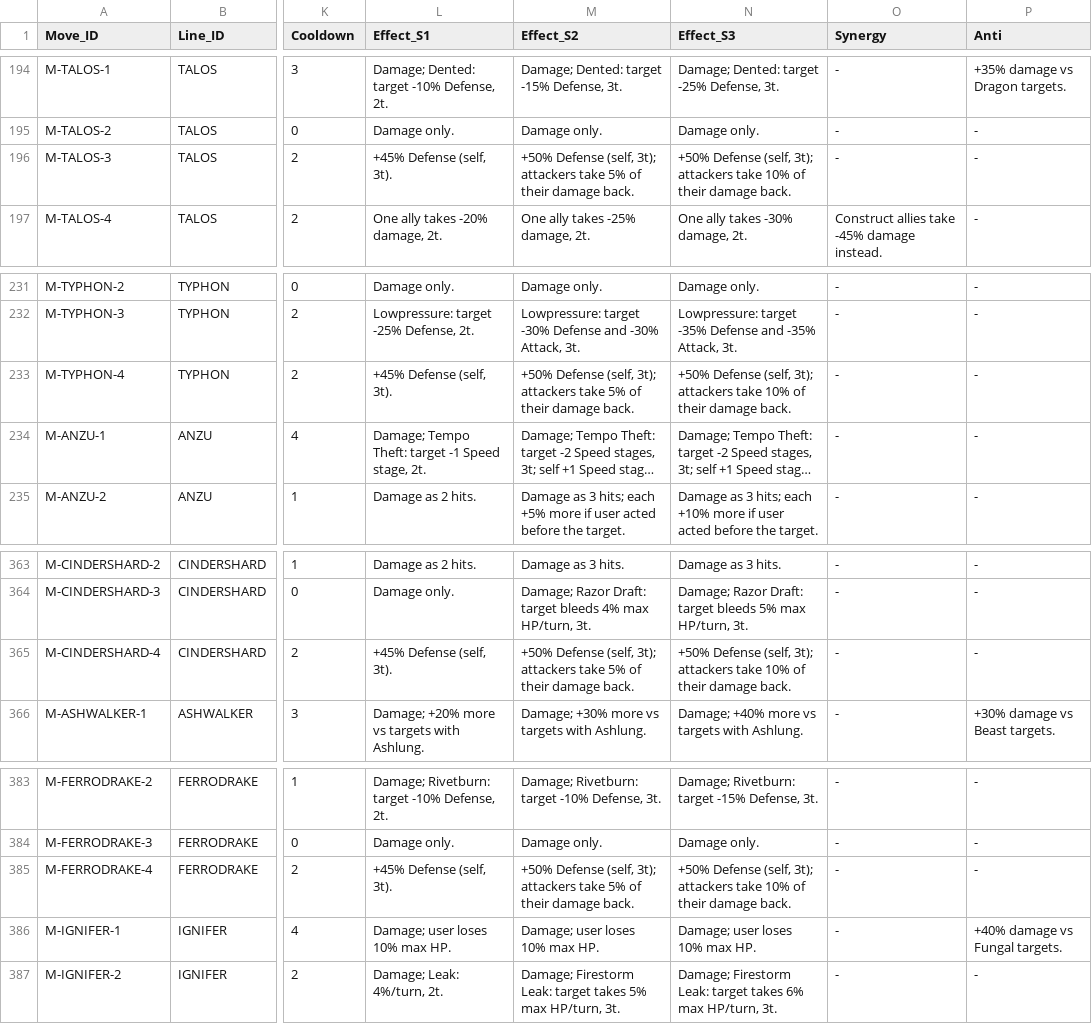
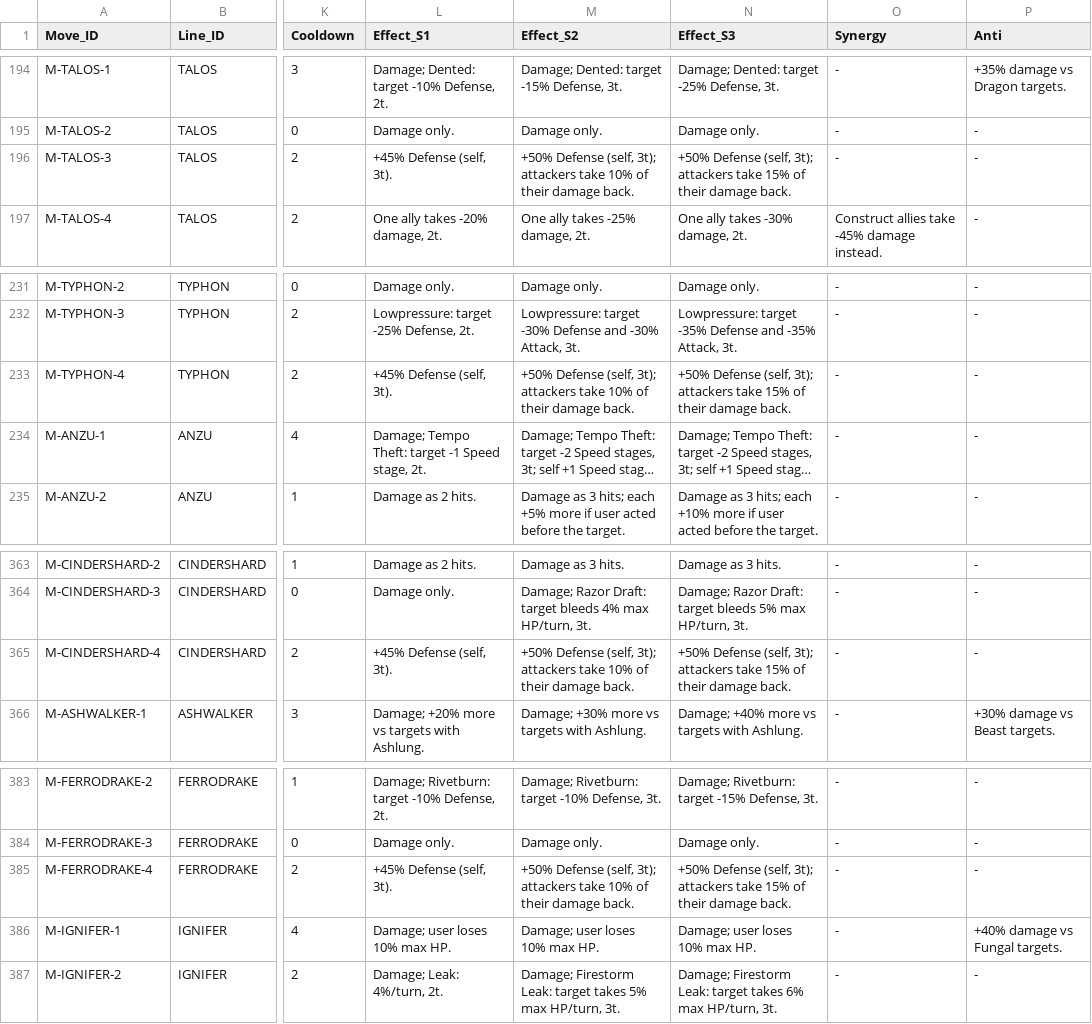
Before and after one commit to eccestanczyk/dfmc, a CSV file: codex/moves.csv, drawn as a sheet; only a part is shown, gaps mark what is left out; long unchanged cells end in …; the diff covers the shown part only; the diff names each change by its address in the sheet, - before the commit and + after, or states it on an @@ line.

```diff
--- a/codex/moves.csv
+++ b/codex/moves.csv
-M196 (Effect_S2): …attackers take 5% of their…
+M196 (Effect_S2): …attackers take 10% of their…
-N196 (Effect_S3): …attackers take 10% of their…
+N196 (Effect_S3): …attackers take 15% of their…
-M233 (Effect_S2): …attackers take 5% of their…
+M233 (Effect_S2): …attackers take 10% of their…
-N233 (Effect_S3): …attackers take 10% of their…
+N233 (Effect_S3): …attackers take 15% of their…
-M365 (Effect_S2): …attackers take 5% of their…
+M365 (Effect_S2): …attackers take 10% of their…
-N365 (Effect_S3): …attackers take 10% of their…
+N365 (Effect_S3): …attackers take 15% of their…
-M385 (Effect_S2): …attackers take 5% of their…
+M385 (Effect_S2): …attackers take 10% of their…
-N385 (Effect_S3): …attackers take 10% of their…
+N385 (Effect_S3): …attackers take 15% of their…
```
Also changed, not shown: 35 edited cells elsewhere in this file.
